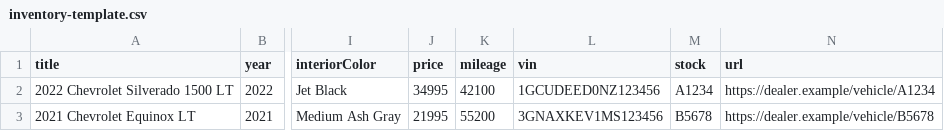
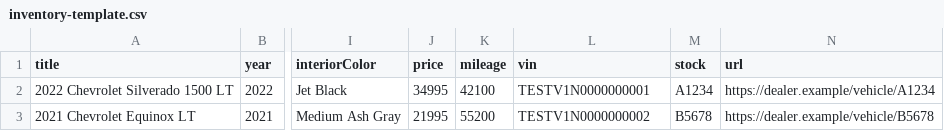
Before and after one commit to 2011vge-hub/LOTCASTER_DESKTOP, a CSV file: public/inventory-template.csv, drawn as a sheet; only a part is shown, gaps mark what is left out; the diff names each change by its address in the sheet, - before the commit and + after, or states it on an @@ line.

```diff
--- a/public/inventory-template.csv
+++ b/public/inventory-template.csv
-L2 (vin): 1GCUDEED0NZ123456
+L2 (vin): TESTV1N0000000001
-L3 (vin): 3GNAXKEV1MS123456
+L3 (vin): TESTV1N0000000002
```
Also changed, not shown: 10 other files.
